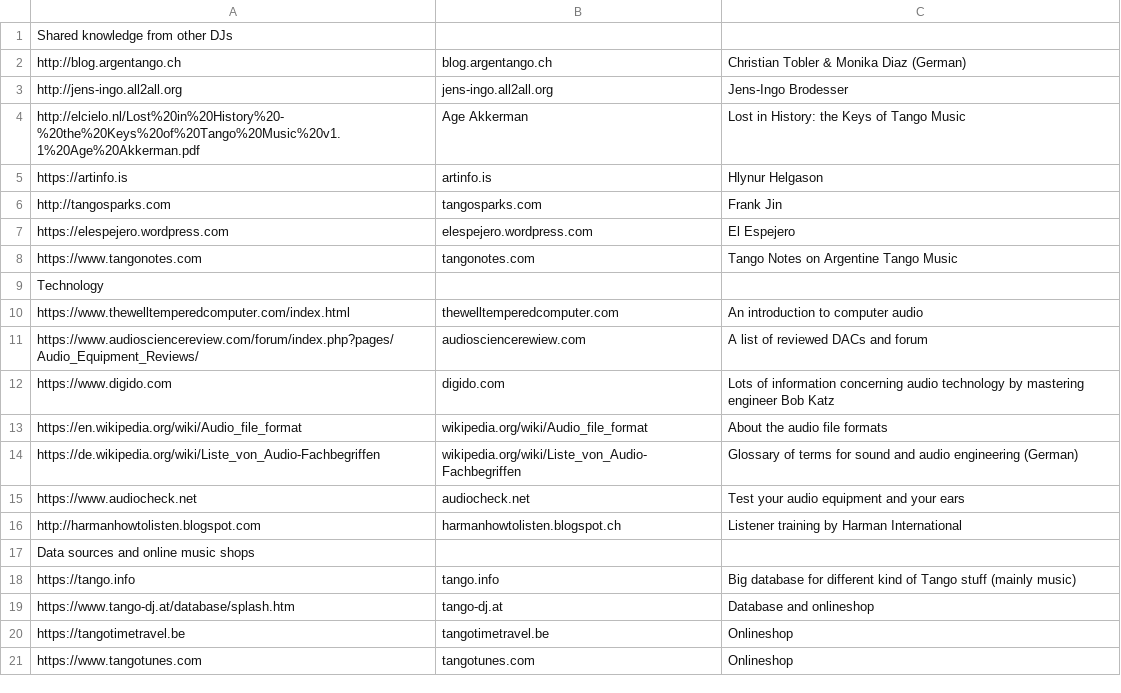
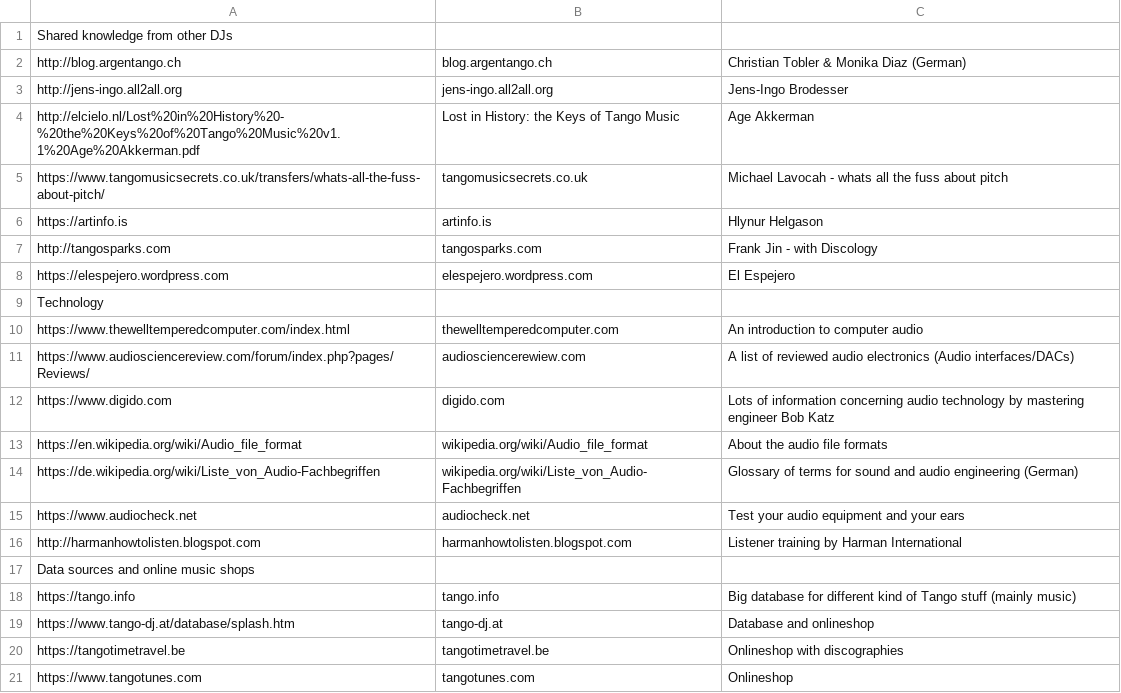
Before and after one commit to renma/tdjsfgs, a CSV file: RESOURCES/knowledge-links.csv, drawn as a sheet.

```diff
--- a/RESOURCES/knowledge-links.csv
+++ b/RESOURCES/knowledge-links.csv
@@ -3,10 +3,10 @@ http://blog.argentango.ch,blog.argentango.ch,Christian Tobler & Monika Diaz (Ger
 http://jens-ingo.all2all.org,jens-ingo.all2all.org,Jens-Ingo Brodesser
-http://elcielo.nl/Lost%20in%20History%20-%20the%20Keys%20of%20Tango%20Music%20v1.1%20Age%20Akkerman.pdf,Age Akkerman, Lost in History: the Keys of Tango Music
+http://elcielo.nl/Lost%20in%20History%20-%20the%20Keys%20of%20Tango%20Music%20v1.1%20Age%20Akkerman.pdf,Lost in History: the Keys of Tango Music,Age Akkerman
+https://www.tangomusicsecrets.co.uk/transfers/whats-all-the-fuss-about-pitch/,tangomusicsecrets.co.uk,Michael Lavocah - whats all the fuss about pitch
 https://artinfo.is,artinfo.is,Hlynur Helgason
-http://tangosparks.com,tangosparks.com,Frank Jin
+http://tangosparks.com,tangosparks.com,Frank Jin - with Discology
 https://elespejero.wordpress.com,elespejero.wordpress.com,El Espejero
-https://www.tangonotes.com,tangonotes.com,Tango Notes on Argentine Tango Music
 Technology,,
 https://www.thewelltemperedcomputer.com/index.html,thewelltemperedcomputer.com,An introduction to computer audio
-https://www.audiosciencereview.com/forum/index.php?pages/Audio_Equipment_Reviews/,audiosciencerewiew.com,A list of reviewed DACs and forum
+https://www.audiosciencereview.com/forum/index.php?pages/Reviews/,audiosciencerewiew.com,A list of reviewed audio electronics (Audio interfaces/DACs)
 https://www.digido.com,digido.com,Lots of information concerning audio technology by mastering engineer Bob Katz
@@ -15,3 +15,3 @@ https://de.wikipedia.org/wiki/Liste_von_Audio-Fachbegriffen,wikipedia.org/wiki/L
 https://www.audiocheck.net,audiocheck.net,Test your audio equipment and your ears
-http://harmanhowtolisten.blogspot.com,harmanhowtolisten.blogspot.ch,Listener training by Harman International
+http://harmanhowtolisten.blogspot.com,harmanhowtolisten.blogspot.com,Listener training by Harman International
 Data sources and online music shops,,
@@ -19,3 +19,3 @@ https://tango.info,tango.info,Big database for different kind of Tango stuff (ma
 https://www.tango-dj.at/database/splash.htm,tango-dj.at,Database and onlineshop
-https://tangotimetravel.be,tangotimetravel.be,Onlineshop
+https://tangotimetravel.be,tangotimetravel.be,Onlineshop with discographies
 https://www.tangotunes.com,tangotunes.com,Onlineshop
```
Also changed, not shown: 21 other files.
